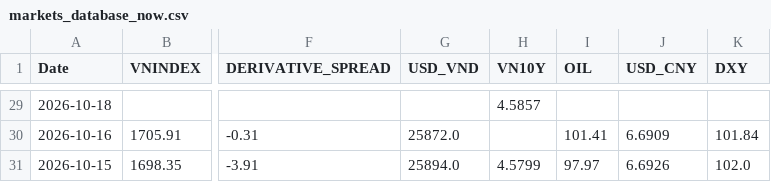
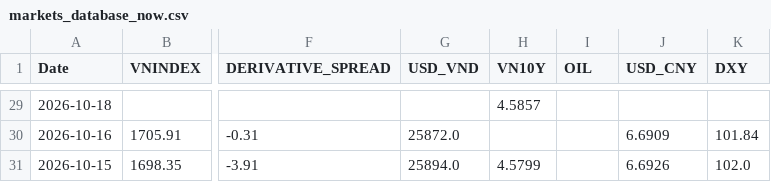
Before and after one commit to baoduonght/vnindexcycle, a CSV file: markets_database_now.csv, drawn as a sheet; only a part is shown, gaps mark what is left out; the diff covers the shown part only; the diff names each change by its address in the sheet, - before the commit and + after, or states it on an @@ line.

```diff
--- a/markets_database_now.csv
+++ b/markets_database_now.csv
-I30 (OIL): 101.41
+I30 (OIL): (empty)
-I31 (OIL): 97.97
+I31 (OIL): (empty)
```
Also changed, not shown: 29 edited cells elsewhere in this file, 2 other files.
